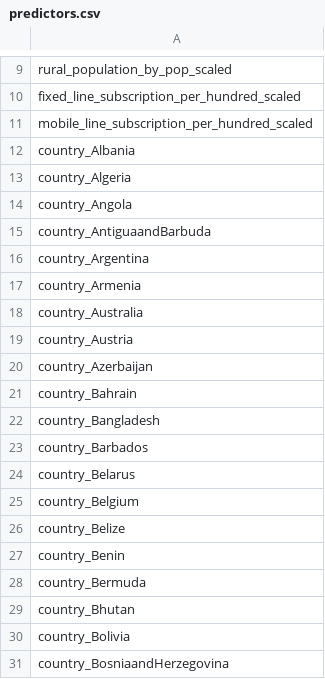
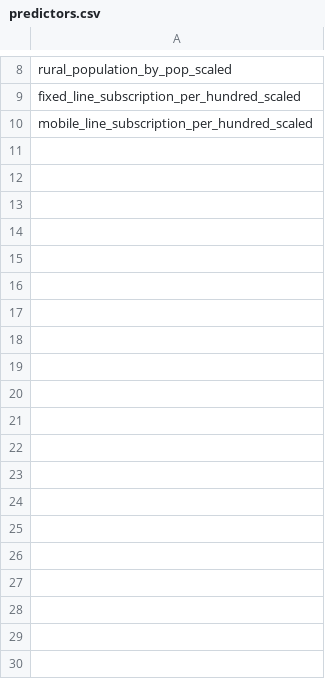
Before and after one commit to raginraju/leap, a CSV file: data/predictors.csv, drawn as a sheet; only a part is shown, gaps mark what is left out; the diff covers the shown part only.

Commit message:
Parameters such as country and year removed from the model

```diff
--- a/data/predictors.csv
+++ b/data/predictors.csv
@@ -11,21 +10 @@ fixed_line_subscription_per_hundred_scaled
 mobile_line_subscription_per_hundred_scaled
-country_Albania
-country_Algeria
-country_Angola
-country_AntiguaandBarbuda
-country_Argentina
-country_Armenia
-country_Australia
-country_Austria
-country_Azerbaijan
-country_Bahrain
-country_Bangladesh
-country_Barbados
-country_Belarus
-country_Belgium
-country_Belize
-country_Benin
-country_Bermuda
-country_Bhutan
-country_Bolivia
-country_BosniaandHerzegovina
```
Also changed, not shown: 54 removed rows elsewhere in this file, 2 other files.
